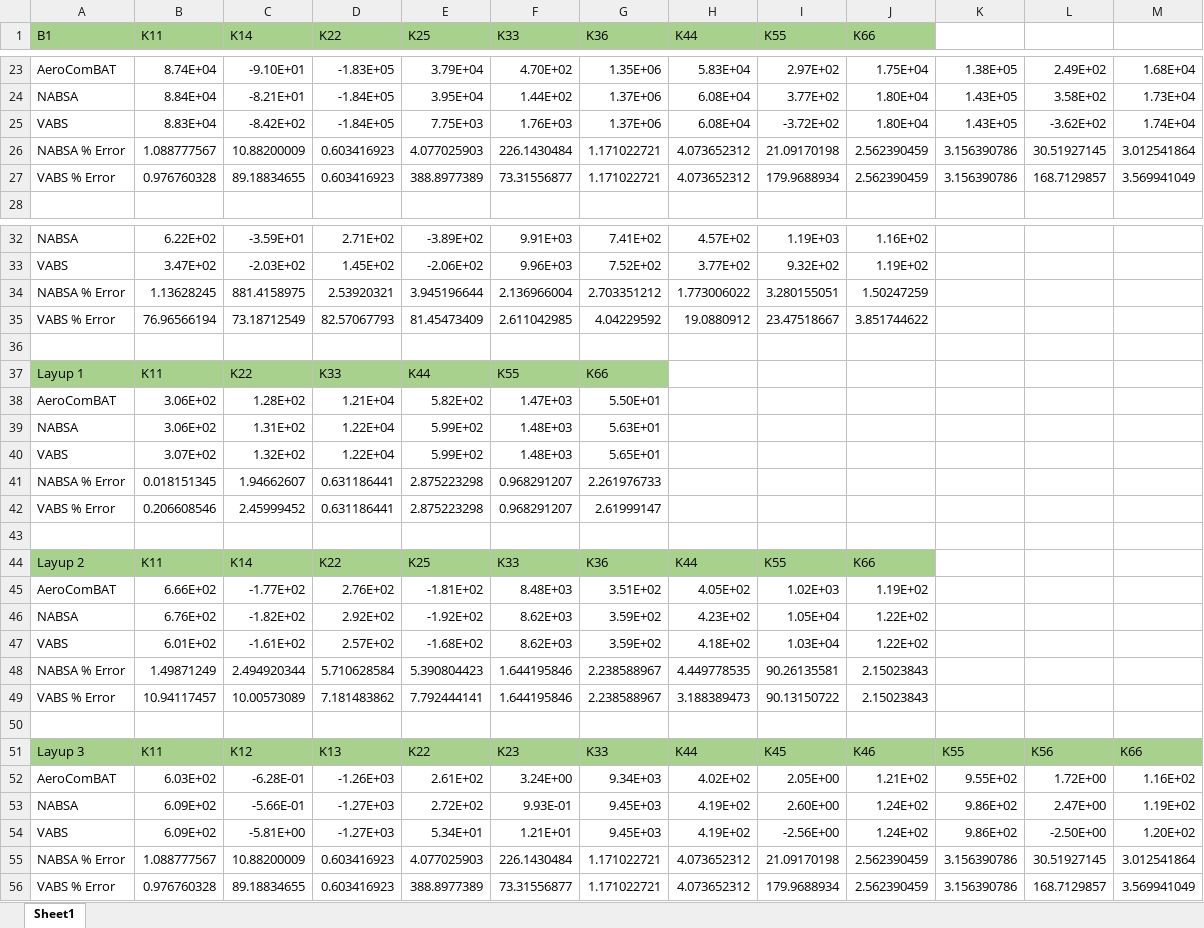
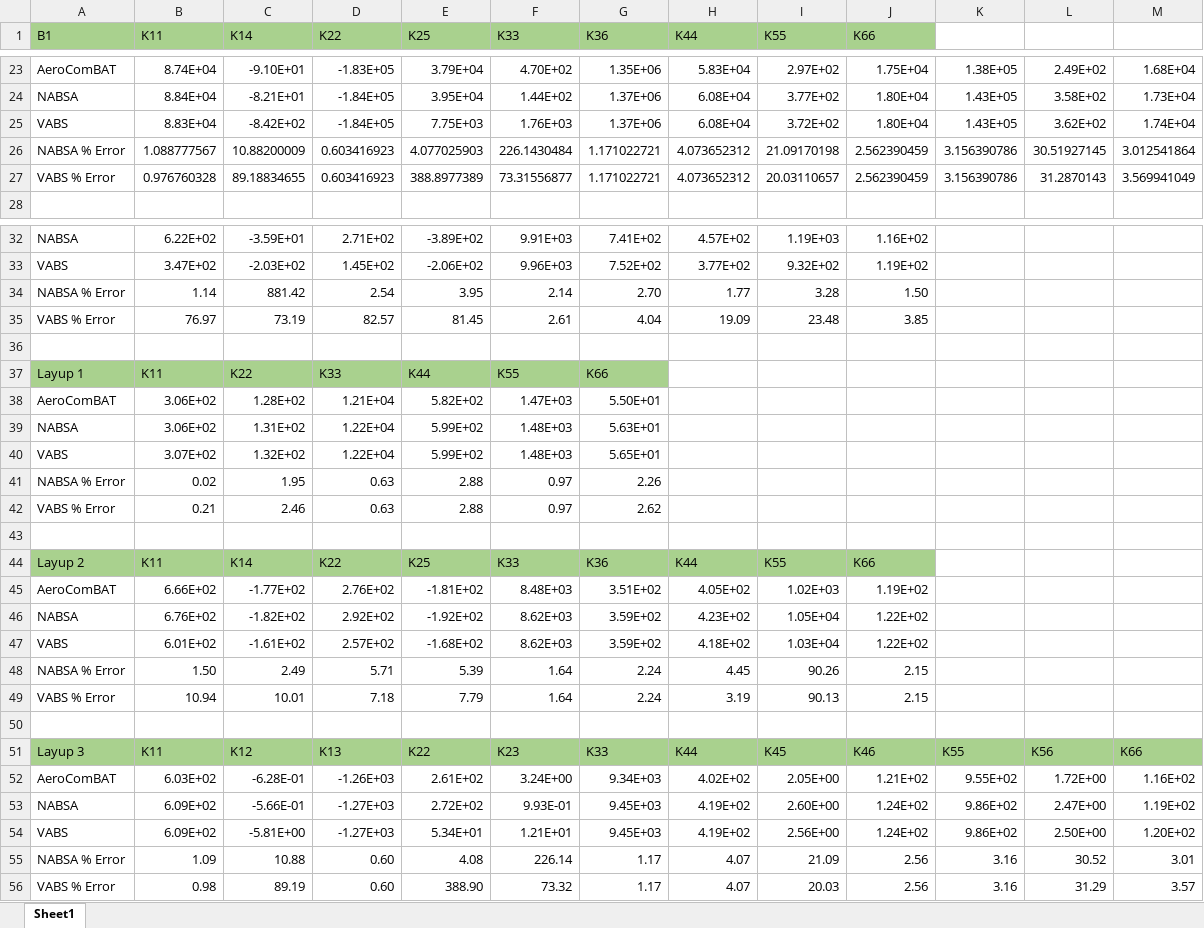
Before and after one commit to bennames/AeroComBAT-Project, an Excel workbook: validations/NABSA_VABS_Stiffness_Matrix.xlsx, sheet Sheet1, drawn as a sheet; only a part is shown, gaps mark what is left out; values as stored, in another font and other column widths than the file's, no borders; removed rows and columns are numbered as before the commit, all else as after; the diff names each change by its address in the sheet, - before the commit and + after, or states it on an @@ line.

```diff
--- a/validations/NABSA_VABS_Stiffness_Matrix.xlsx (sheet Sheet1)
+++ b/validations/NABSA_VABS_Stiffness_Matrix.xlsx (sheet Sheet1)
-I25 (K55): -3.72E+02
+I25 (K55): 3.72E+02
-L25: -3.62E+02
+L25: 3.62E+02
-I27 (K55): 179.9688934
+I27 (K55): 20.03110657
-L27: 168.7129857
+L27: 31.2870143
-row 34: NABSA % Error | 1.13628245 | 881.4158975 | 2.53920321 | 3.945196644 | 2.136966004 | 2.703351212 | 1.773006022 | 3.280155051 | 1.50247259
-row 35: VABS % Error | 76.96566194 | 73.18712549 | 82.57067793 | 81.45473409 | 2.611042985 | 4.04229592 | 19.0880912 | 23.47518667 | 3.851744622
+row 34: NABSA % Error | 1.14 | 881.42 | 2.54 | 3.95 | 2.14 | 2.70 | 1.77 | 3.28 | 1.50
+row 35: VABS % Error | 76.97 | 73.19 | 82.57 | 81.45 | 2.61 | 4.04 | 19.09 | 23.48 | 3.85
-row 41: NABSA % Error | 0.018151345 | 1.94662607 | 0.631186441 | 2.875223298 | 0.968291207 | 2.261976733
-row 42: VABS % Error | 0.206608546 | 2.45999452 | 0.631186441 | 2.875223298 | 0.968291207 | 2.61999147
+row 41: NABSA % Error | 0.02 | 1.95 | 0.63 | 2.88 | 0.97 | 2.26
+row 42: VABS % Error | 0.21 | 2.46 | 0.63 | 2.88 | 0.97 | 2.62
-row 48: NABSA % Error | 1.49871249 | 2.494920344 | 5.710628584 | 5.390804423 | 1.644195846 | 2.238588967 | 4.449778535 | 90.26135581 | 2.15023843
-row 49: VABS % Error | 10.94117457 | 10.00573089 | 7.181483862 | 7.792444141 | 1.644195846 | 2.238588967 | 3.188389473 | 90.13150722 | 2.15023843
+row 48: NABSA % Error | 1.50 | 2.49 | 5.71 | 5.39 | 1.64 | 2.24 | 4.45 | 90.26 | 2.15
+row 49: VABS % Error | 10.94 | 10.01 | 7.18 | 7.79 | 1.64 | 2.24 | 3.19 | 90.13 | 2.15
-I54 (K55): -2.56E+00
+I54 (K55): 2.56E+00
-L54: -2.50E+00
+L54: 2.50E+00
-row 55: NABSA % Error | 1.088777567 | 10.88200009 | 0.603416923 | 4.077025903 | 226.1430484 | 1.171022721 | 4.073652312 | 21.09170198 | 2.562390459 | 3.156390786 | 30.51927145 | 3.012541864
-row 56: VABS % Error | 0.976760328 | 89.18834655 | 0.603416923 | 388.8977389 | 73.31556877 | 1.171022721 | 4.073652312 | 179.9688934 | 2.562390459 | 3.156390786 | 168.7129857 | 3.569941049
+row 55: NABSA % Error | 1.09 | 10.88 | 0.60 | 4.08 | 226.14 | 1.17 | 4.07 | 21.09 | 2.56 | 3.16 | 30.52 | 3.01
+row 56: VABS % Error | 0.98 | 89.19 | 0.60 | 388.90 | 73.32 | 1.17 | 4.07 | 20.03 | 2.56 | 3.16 | 31.29 | 3.57
```
Also changed, not shown: 27 other files.
